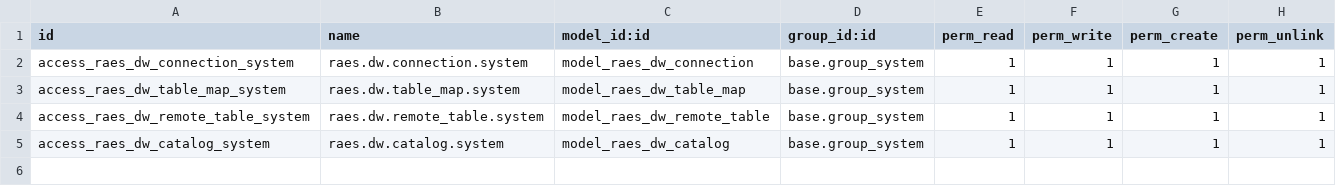
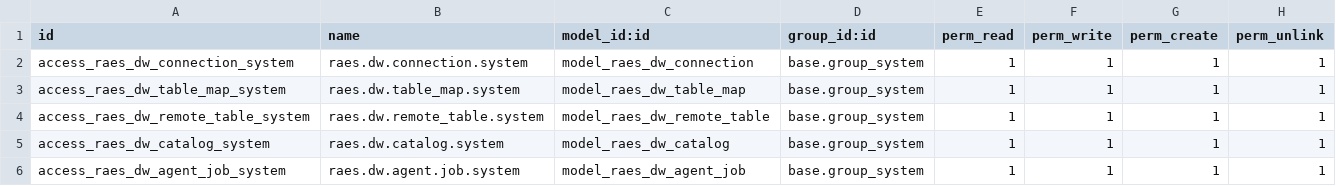
Before and after one commit to ShakaAccount/ShakaERP_Source, a CSV file: addons/raes_dw_connector/security/ir.model.access.csv, drawn as a sheet; the diff names each change by its address in the sheet, - before the commit and + after, or states it on an @@ line.

```diff
--- a/addons/raes_dw_connector/security/ir.model.access.csv
+++ b/addons/raes_dw_connector/security/ir.model.access.csv
+row 6: access_raes_dw_agent_job_system | raes.dw.agent.job.system | model_raes_dw_agent_job | base.group_system | 1 | 1 | 1 | 1
```
Also changed, not shown: 33 other files.
